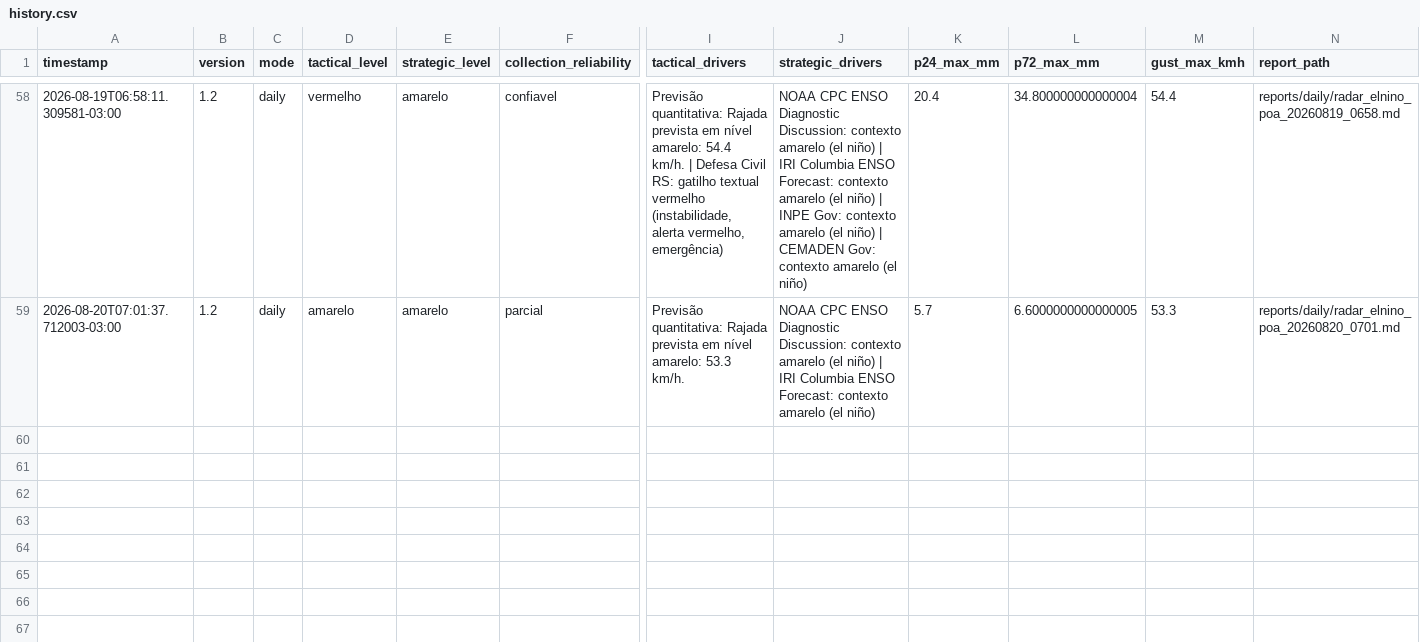
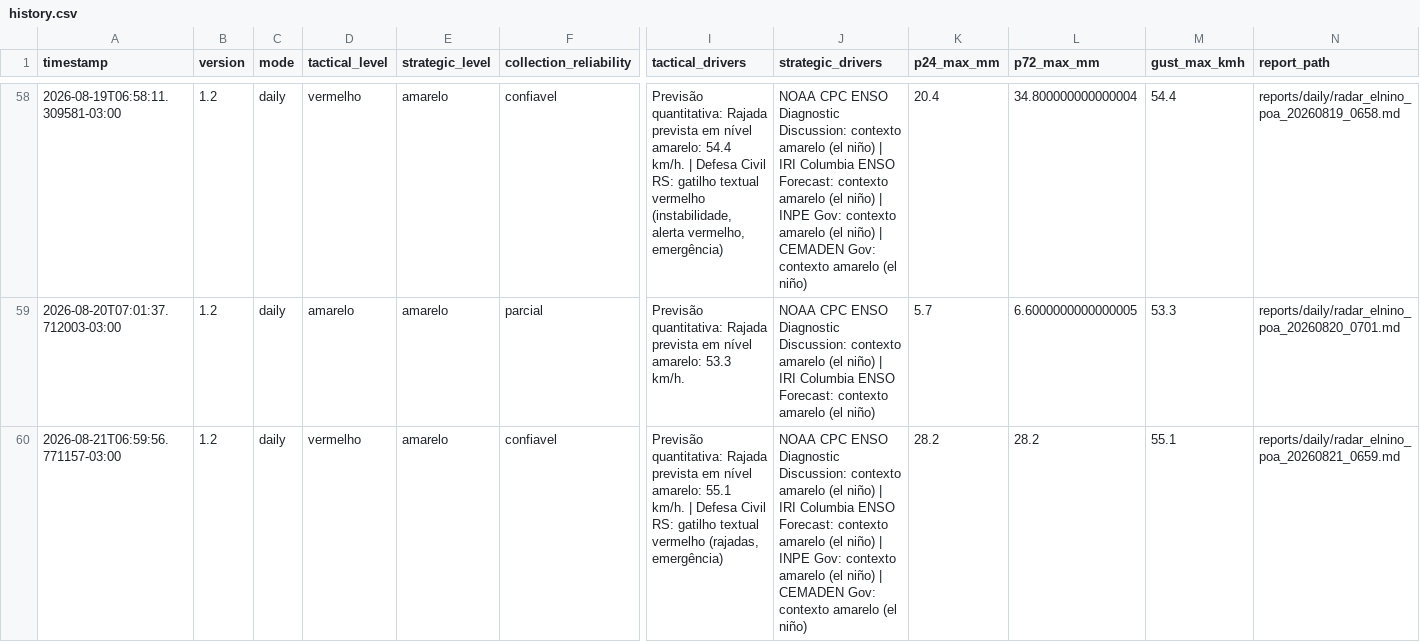
Before and after one commit to wagnerapcosta/elnino-poa-robot, a CSV file: data/history.csv, drawn as a sheet; only a part is shown, gaps mark what is left out; rows hold the shown columns only; the diff names each change by its address in the sheet, - before the commit and + after, or states it on an @@ line.

```diff
--- a/data/history.csv
+++ b/data/history.csv
+row 60: 2026-08-21T06:59:56.771157-03:00 | 1.2 | daily | vermelho | amarelo | confiavel | Previsão quantitativa: Rajada prevista em nível amarelo: 55.1 km/h. | Defesa Civil RS: gatilho textual vermelho (rajadas, emergência) | NOAA CPC ENSO Diagnostic Discussion: contexto amarelo (el niño) | IRI Columbia ENSO Forecast: contexto amarelo (el niño) | INPE Gov: contexto amarelo (el niño) | CEMADEN Gov: contexto amarelo (el niño) | 28.2 | 28.2 | 55.1 | reports/daily/radar_elnino_poa_20260821_0659.md
```
